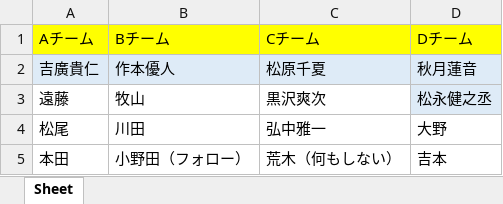
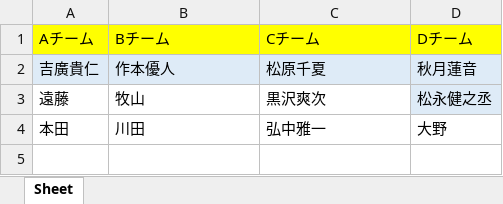
Before and after one commit to ArakiYusuke-Ohara/Textbook, an Excel workbook: その他/ゲームラボ/チーム表.xlsx, sheet Sheet, drawn as a sheet; values as stored, in another font and other column widths than the file's, no borders; the diff names each change by its address in the sheet, - before the commit and + after, or states it on an @@ line.

Commit message:
チーム表修正

```diff
--- a/その他/ゲームラボ/チーム表.xlsx (sheet Sheet)
+++ b/その他/ゲームラボ/チーム表.xlsx (sheet Sheet)
-A4 (Aチーム): 松尾
+A4 (Aチーム): 本田
-row 5: 本田 | 小野田（フォロー） | 荒木（何もしない） | 吉本
```
